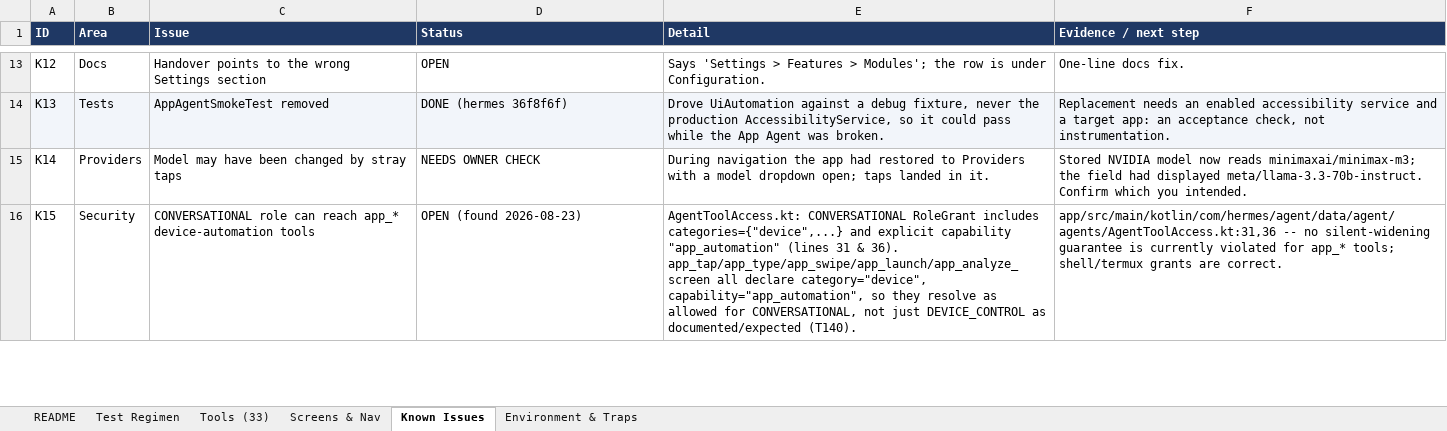
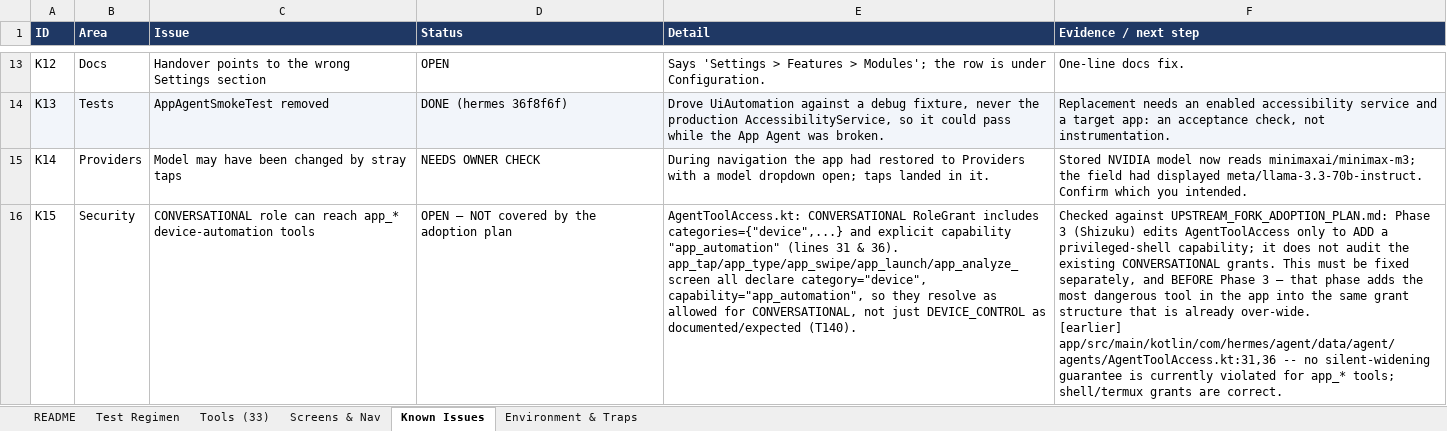
Before and after one commit to l3ad3r1/Hermes-Agent-Android, an Excel workbook: Hermes-Test-Regimen.xlsx, sheet Known Issues, drawn as a sheet; only a part is shown, gaps mark what is left out; values as stored, in another font and other column widths than the file's, no borders; ↵ is a line break in a cell; the diff covers the shown part only; the diff names each change by its address in the sheet, - before the commit and + after, or states it on an @@ line.

```diff
--- a/Hermes-Test-Regimen.xlsx (sheet Known Issues)
+++ b/Hermes-Test-Regimen.xlsx (sheet Known Issues)
-D16 (Status): OPEN (found 2026-08-23)
+D16 (Status): OPEN — NOT covered by the adoption plan
-F16 (Evidence / next step): app/src/main/kotlin/com/hermes/agent/data/agent/agents/AgentToolAccess.kt:31,36 --…
+F16 (Evidence / next step): Checked against UPSTREAM_FORK_ADOPTION_PLAN.md: Phase 3 (Shizuku) edits AgentToolAccess only to ADD a privileged-shell capability; it does not audit the existing CONVERSATIONAL grants. This must be fixed separately, and BEFORE Phase 3 — that phase adds the most dangerous tool in the app into the same grant structure that is already over-wide. ↵ [earlier] app/src/main/kotlin/com/hermes/agent/data/agent/agents/AgentToolAccess.kt:31,36 --…
```
Also changed, not shown: 1 added row and 10 edited cells elsewhere in this sheet, sheet Test Regimen, 18 other files.
